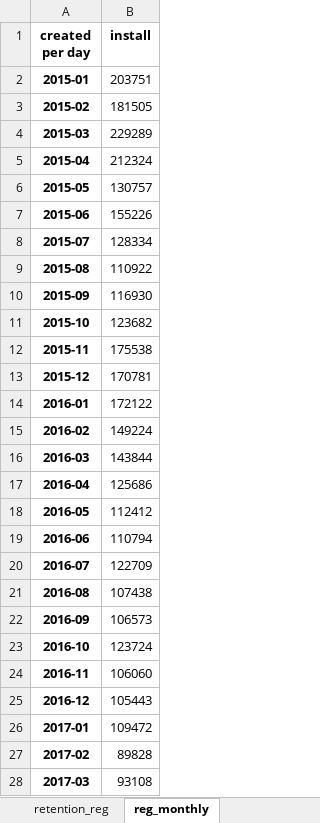
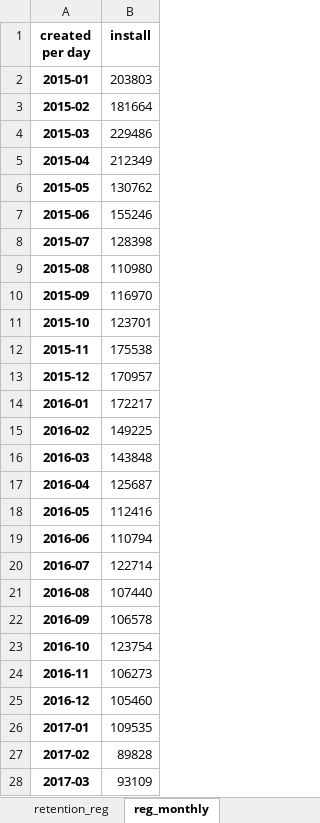
Before and after one commit to finegrip/TopfaceAnalytics, an Excel workbook: cohort analysis correct/out/cohort_analysis_correct_notref_android.xlsx, sheet reg_monthly, drawn as a sheet; only a part is shown; values as stored, in another font and other column widths than the file's, no borders; the diff covers the shown part only; the diff names each change by its address in the sheet, - before the commit and + after, or states it on an @@ line.

```diff
--- a/cohort analysis correct/out/cohort_analysis_correct_notref_android.xlsx (sheet reg_monthly)
+++ b/cohort analysis correct/out/cohort_analysis_correct_notref_android.xlsx (sheet reg_monthly)
-B2 (install): 203751
+B2 (install): 203803
-B3 (install): 181505
+B3 (install): 181664
-B4 (install): 229289
+B4 (install): 229486
-B5 (install): 212324
+B5 (install): 212349
-B6 (install): 130757
+B6 (install): 130762
-B7 (install): 155226
+B7 (install): 155246
-B8 (install): 128334
+B8 (install): 128398
-B9 (install): 110922
+B9 (install): 110980
-B10 (install): 116930
+B10 (install): 116970
-B11 (install): 123682
+B11 (install): 123701
-B13 (install): 170781
+B13 (install): 170957
-B14 (install): 172122
+B14 (install): 172217
-B15 (install): 149224
+B15 (install): 149225
-B16 (install): 143844
+B16 (install): 143848
-B17 (install): 125686
+B17 (install): 125687
-B18 (install): 112412
+B18 (install): 112416
-B20 (install): 122709
+B20 (install): 122714
-B21 (install): 107438
+B21 (install): 107440
-B22 (install): 106573
+B22 (install): 106578
-B23 (install): 123724
+B23 (install): 123754
-B24 (install): 106060
+B24 (install): 106273
-B25 (install): 105443
+B25 (install): 105460
-B26 (install): 109472
+B26 (install): 109535
-B28 (install): 93108
+B28 (install): 93109
```
Also changed, not shown: 1 added row and 8 edited cells elsewhere in this sheet, sheet retention_reg, sheet payers_cumsum_monthly_norm_reg, sheet payers_cumsum_monthly, sheet retention_monthly, sheet payers_monthly, sheet payers_monthly_norm_reg, 5 more sheets, cohort analysis correct/out/cohort_analysis_correct_notref_ios.xlsx, cohort analysis correct/out/cohort_analysis_correct_notref_st.xlsx, 36 other files.
